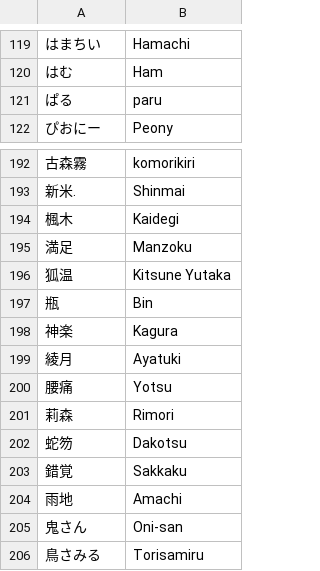
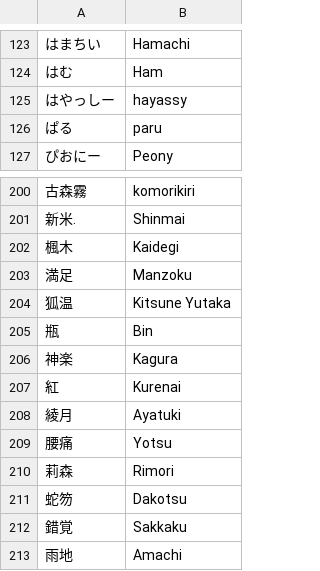
Before and after one commit to kenniky/smashgg-japanese-romanizer, a TSV file: irregular.tsv, drawn as a sheet; only a part is shown, gaps mark what is left out; the shorter side is filled out with more unchanged rows; the diff covers the shown part only; the diff names each change by its address in the sheet, - before the commit and + after, or states it on an @@ line.

```diff
--- a/irregular.tsv
+++ b/irregular.tsv
+row 125: はやっしー | hayassy
+row 207: 紅 | Kurenai
```
Also changed, not shown: 7 added rows elsewhere in this file.
